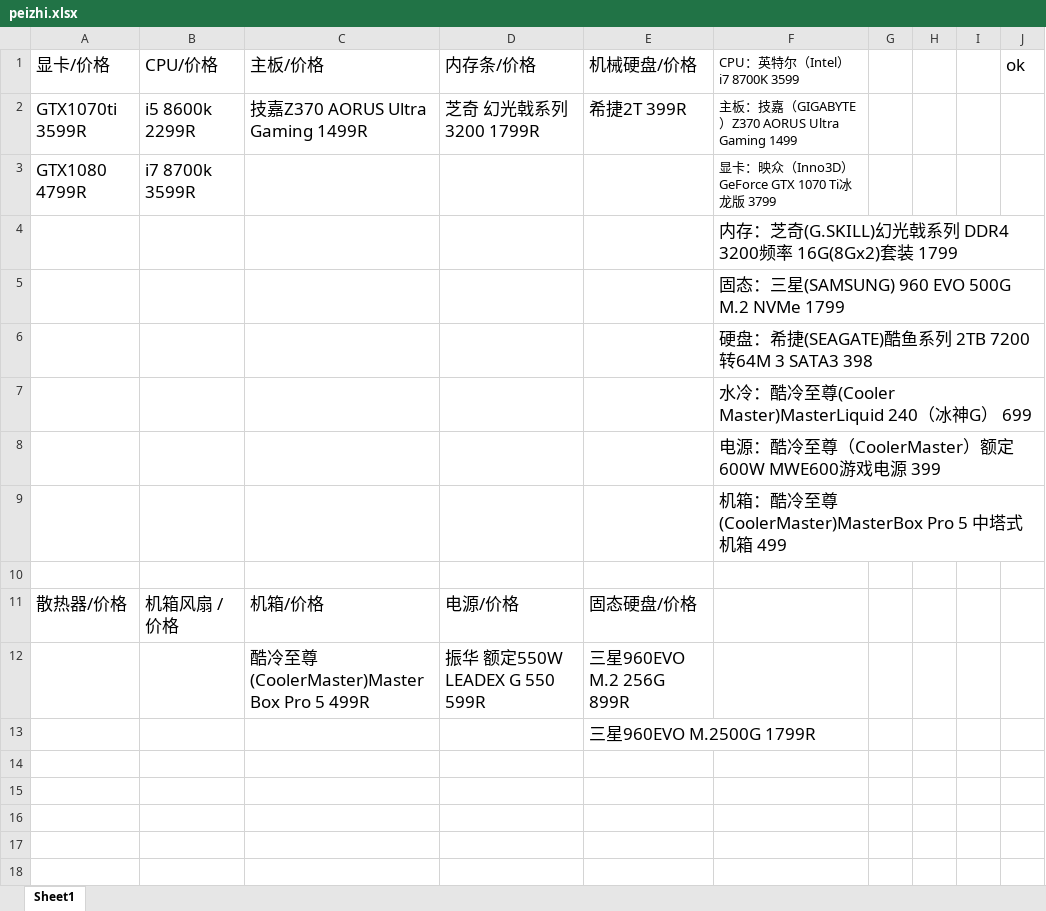
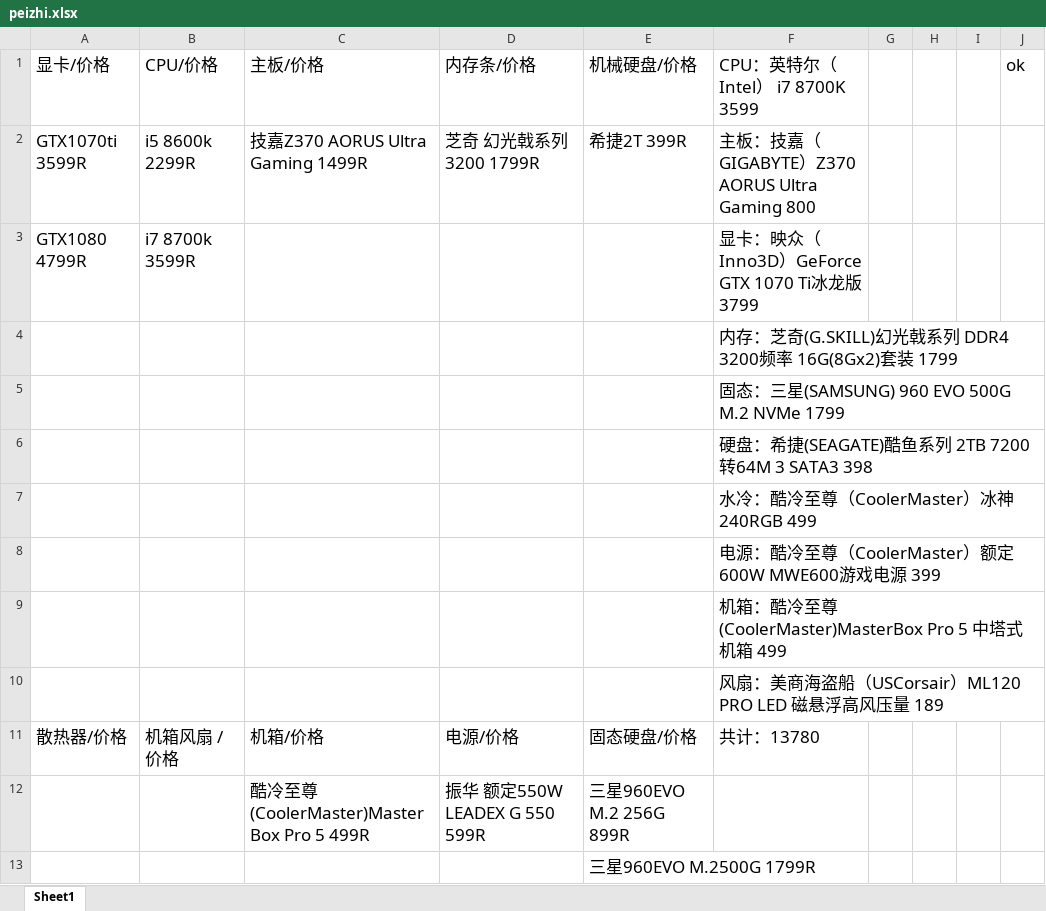
Before and after one commit to RottenWang/ViewViewView, an Excel workbook: peizhi.xlsx, sheet Sheet1, drawn as a sheet; values as stored, in another font and other column widths than the file's, no borders; the diff names each change by its address in the sheet, - before the commit and + after, or states it on an @@ line.

Commit message:
无敌

```diff
--- a/peizhi.xlsx (sheet Sheet1)
+++ b/peizhi.xlsx (sheet Sheet1)
@@ F1:F3 text size: larger @@
-F2: 主板：技嘉（GIGABYTE）Z370 AORUS Ultra Gaming 1499
+F2: 主板：技嘉（GIGABYTE）Z370 AORUS Ultra Gaming 800
-F7: 水冷：酷冷至尊(Cooler Master)MasterLiquid 240（冰神G） 699
+F7: 水冷：酷冷至尊（CoolerMaster）冰神240RGB 499
-F10: (empty)
+F10: 风扇：美商海盗船（USCorsair）ML120 PRO LED 磁悬浮高风压量 189
-F11: (empty)
+F11: 共计：13780
```
